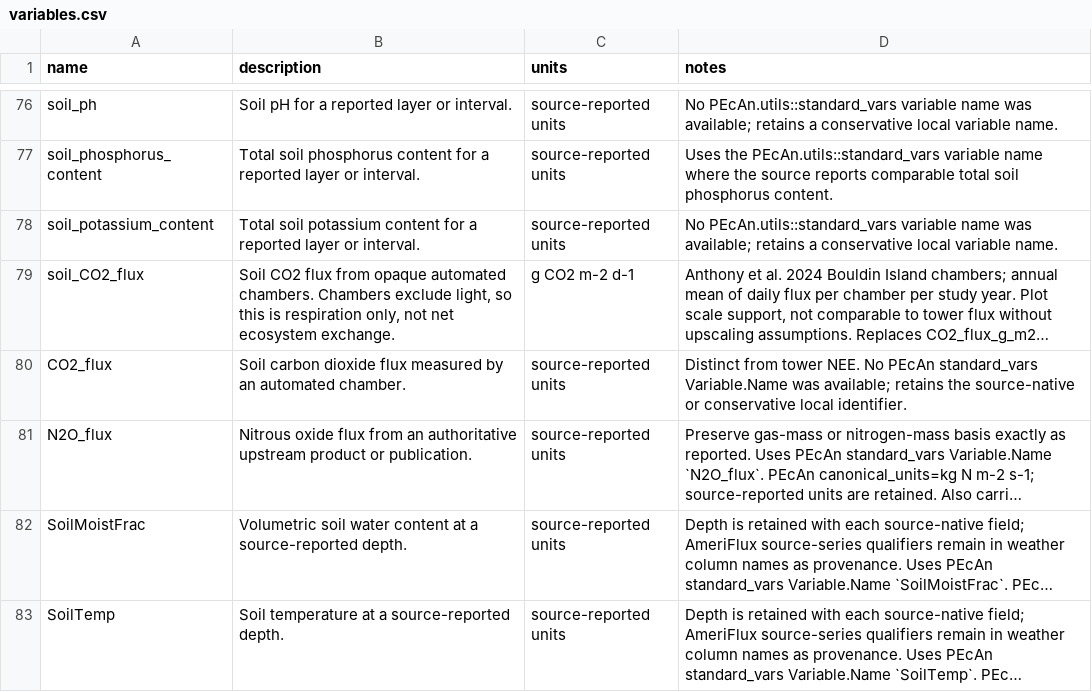
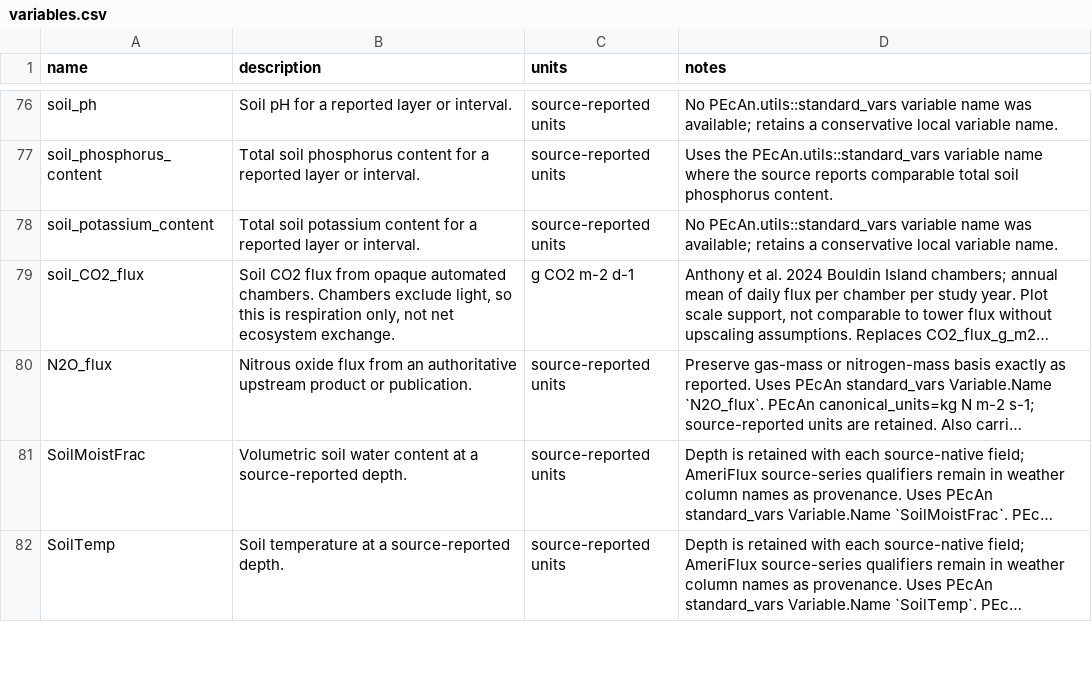
Before and after one commit to ccmmf/cal-val-data, a CSV file: data/variables.csv, drawn as a sheet; only a part is shown, gaps mark what is left out; long unchanged cells end in …; the diff names each change by its address in the sheet, - before the commit and + after, or states it on an @@ line.

```diff
--- a/data/variables.csv
+++ b/data/variables.csv
-row 80: CO2_flux | Soil carbon dioxide flux measured by an automated chamber. | source-reported units | Distinct from tower NEE. No PEcAn standard_vars Variable.Name was available; retains the source-native or conservative local identifier.
```
Also changed, not shown: 1 other file.
